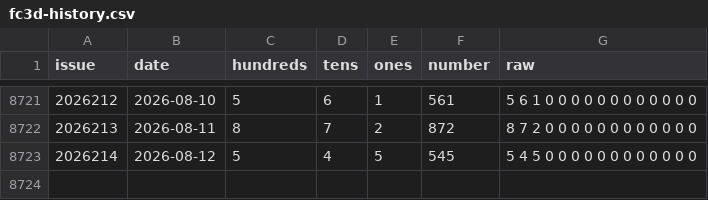
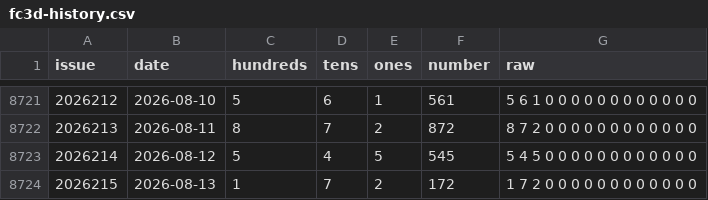
Before and after one commit to 212616130-creator/3d-bswkill-v93, a CSV file: fc3d-history.csv, drawn as a sheet; only a part is shown, gaps mark what is left out; the diff names each change by its address in the sheet, - before the commit and + after, or states it on an @@ line.

```diff
--- a/fc3d-history.csv
+++ b/fc3d-history.csv
+row 8724: 2026215 | 2026-08-13 | 1 | 7 | 2 | 172 | 1 7 2 0 0 0 0 0 0 0 0 0 0 0 0
```
Also changed, not shown: 2 other files.
